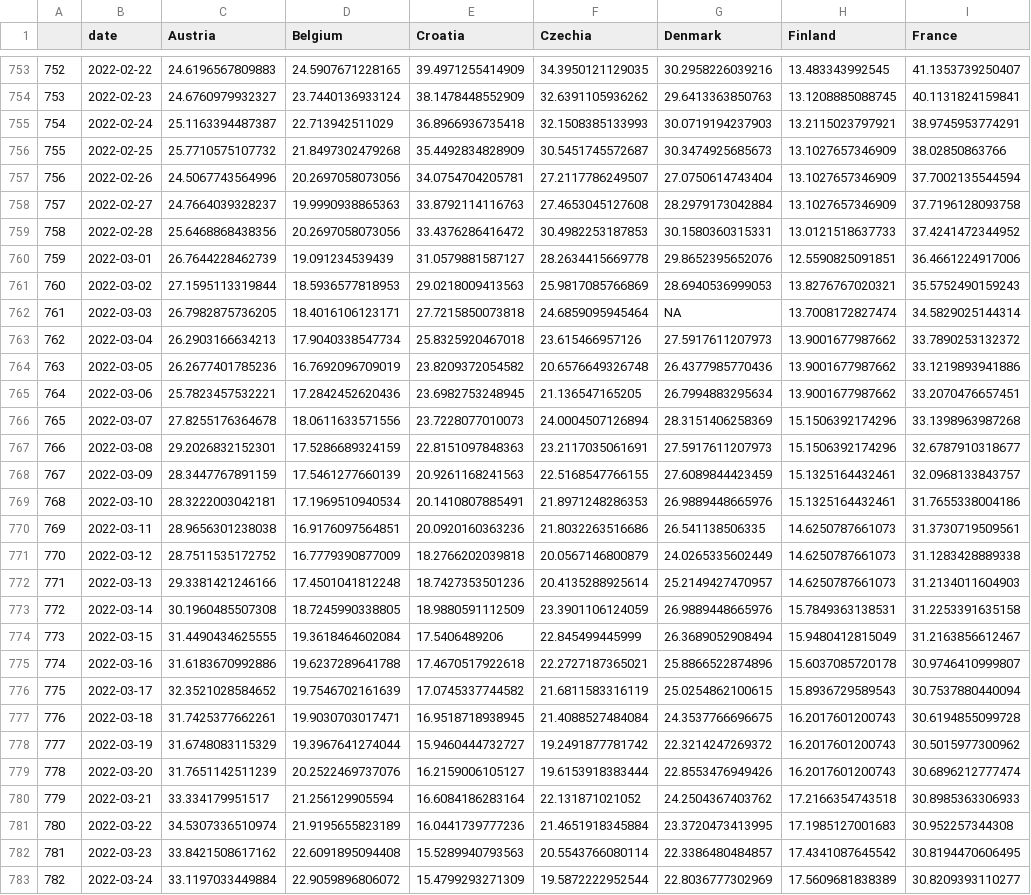
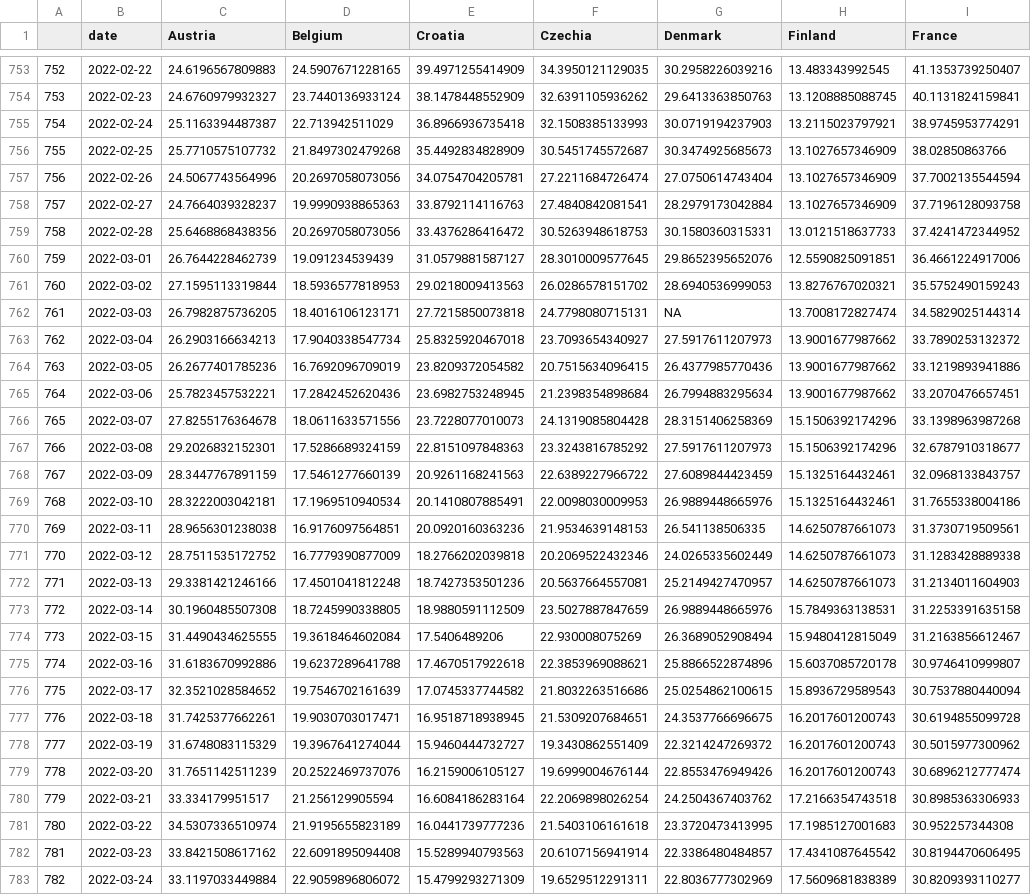
Before and after one commit to eamswe/dashboard, a CSV file: hosp.csv, drawn as a sheet; only a part is shown, gaps mark what is left out; the diff covers the shown part only; the diff names each change by its address in the sheet, - before the commit and + after, or states it on an @@ line.

```diff
--- a/hosp.csv
+++ b/hosp.csv
-F757 (Czechia): 27.2117786249507
+F757 (Czechia): 27.2211684726474
-F758 (Czechia): 27.4653045127608
+F758 (Czechia): 27.4840842081541
-F759 (Czechia): 30.4982253187853
+F759 (Czechia): 30.5263948618753
-F760 (Czechia): 28.2634415669778
+F760 (Czechia): 28.3010009577645
-F761 (Czechia): 25.9817085766869
+F761 (Czechia): 26.0286578151702
-F762 (Czechia): 24.6859095945464
+F762 (Czechia): 24.7798080715131
-F763 (Czechia): 23.615466957126
+F763 (Czechia): 23.7093654340927
-F764 (Czechia): 20.6576649326748
+F764 (Czechia): 20.7515634096415
-F765 (Czechia): 21.136547165205
+F765 (Czechia): 21.2398354898684
-F766 (Czechia): 24.0004507126894
+F766 (Czechia): 24.1319085804428
-F767 (Czechia): 23.2117035061691
+F767 (Czechia): 23.3243816785292
-F768 (Czechia): 22.5168547766155
+F768 (Czechia): 22.6389227966722
-F769 (Czechia): 21.8971248286353
+F769 (Czechia): 22.0098030009953
-F770 (Czechia): 21.8032263516686
+F770 (Czechia): 21.9534639148153
-F771 (Czechia): 20.0567146800879
+F771 (Czechia): 20.2069522432346
-F772 (Czechia): 20.4135288925614
+F772 (Czechia): 20.5637664557081
-F773 (Czechia): 23.3901106124059
+F773 (Czechia): 23.5027887847659
-F774 (Czechia): 22.845499445999
+F774 (Czechia): 22.930008075269
-F775 (Czechia): 22.2727187365021
+F775 (Czechia): 22.3853969088621
-F776 (Czechia): 21.6811583316119
+F776 (Czechia): 21.8032263516686
-F777 (Czechia): 21.4088527484084
+F777 (Czechia): 21.5309207684651
-F778 (Czechia): 19.2491877781742
+F778 (Czechia): 19.3430862551409
-F779 (Czechia): 19.6153918383444
+F779 (Czechia): 19.6999004676144
-F780 (Czechia): 22.131871021052
+F780 (Czechia): 22.2069898026254
-F781 (Czechia): 21.4651918345884
+F781 (Czechia): 21.5403106161618
-F782 (Czechia): 20.5543766080114
+F782 (Czechia): 20.6107156941914
-F783 (Czechia): 19.5872222952544
+F783 (Czechia): 19.6529512291311
```
Also changed, not shown: 7 added rows and 19 edited cells elsewhere in this file, 1 other file.
